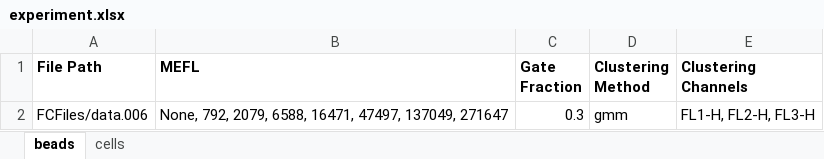
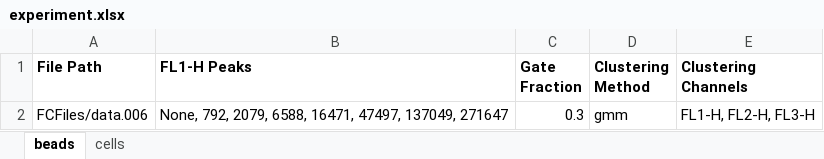
Before and after one commit to taborlab/FlowCal, an Excel workbook: examples/experiment.xlsx, sheet beads, drawn as a sheet; values as stored, in another font and other column widths than the file's, no borders; the diff names each change by its address in the sheet, - before the commit and + after, or states it on an @@ line.

```diff
--- a/examples/experiment.xlsx (sheet beads)
+++ b/examples/experiment.xlsx (sheet beads)
-B1: MEFL
+B1: FL1-H Peaks
```
Also changed, not shown: sheet cells, 1 other file.
